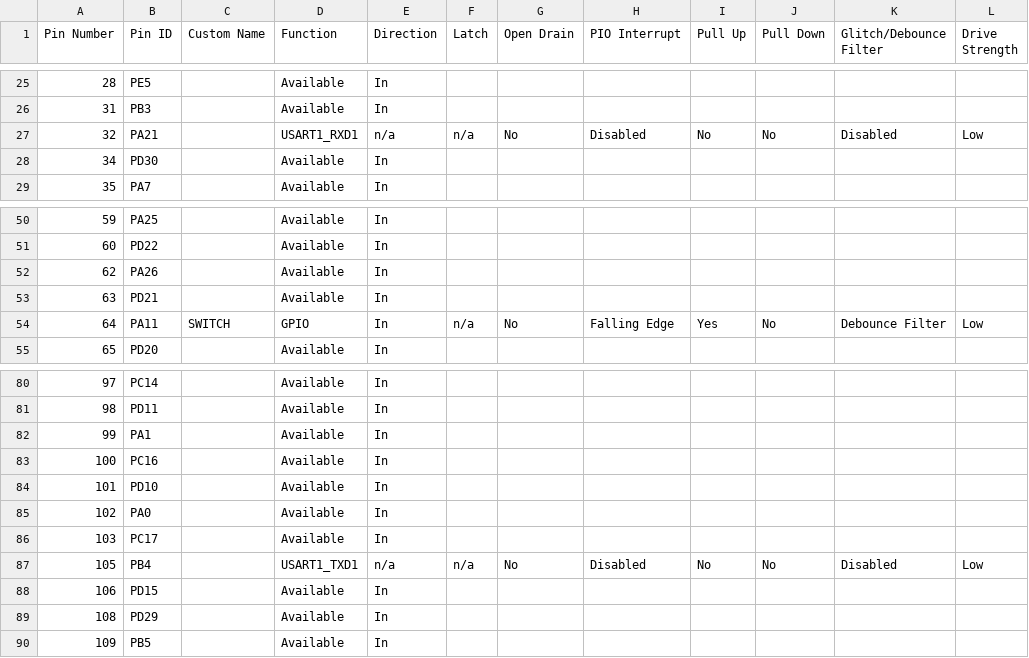
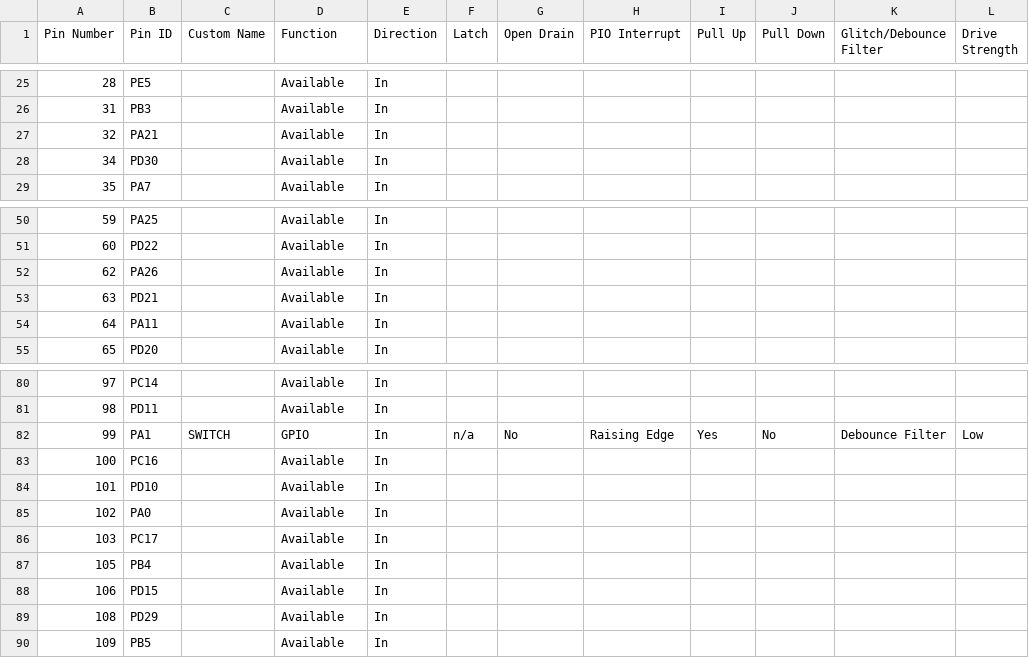
Before and after one commit to Microchip-MPLAB-Harmony/csp_apps_pic32cz_ca70, a CSV file: apps/afec/afec_polled_mode/firmware/src/config/pic32cz_ca70_curiosity_ultra/pin_configurations.csv, drawn as a sheet; only a part is shown, gaps mark what is left out; the diff covers the shown part only.

Commit message:
[AFEC] Regenerated demo for afec__afec_polled_mode__firmware__pic32cz_ca70_curiosity_ultra.X
MH3-100374

```diff
--- a/apps/afec/afec_polled_mode/firmware/src/config/pic32cz_ca70_curiosity_ultra/pin_configurations.csv
+++ b/apps/afec/afec_polled_mode/firmware/src/config/pic32cz_ca70_curiosity_ultra/pin_configurations.csv
@@ -26,3 +26,3 @@
 31,PB3,,Available,In,,,,,,,
-32,PA21,,USART1_RXD1,n/a,n/a,No,Disabled,No,No,Disabled,Low
+32,PA21,,Available,In,,,,,,,
 34,PD30,,Available,In,,,,,,,
@@ -53,3 +53,3 @@
 63,PD21,,Available,In,,,,,,,
-64,PA11,SWITCH,GPIO,In,n/a,No,Falling Edge,Yes,No,Debounce Filter,Low
+64,PA11,,Available,In,,,,,,,
 65,PD20,,Available,In,,,,,,,
@@ -81,3 +81,3 @@
 98,PD11,,Available,In,,,,,,,
-99,PA1,,Available,In,,,,,,,
+99,PA1,SWITCH,GPIO,In,n/a,No,Raising Edge,Yes,No,Debounce Filter,Low
 100,PC16,,Available,In,,,,,,,
@@ -86,3 +86,3 @@
 103,PC17,,Available,In,,,,,,,
-105,PB4,,USART1_TXD1,n/a,n/a,No,Disabled,No,No,Disabled,Low
+105,PB4,,Available,In,,,,,,,
 106,PD15,,Available,In,,,,,,,
```
Also changed, not shown: 18 edited cells elsewhere in this file, 25 other files.
